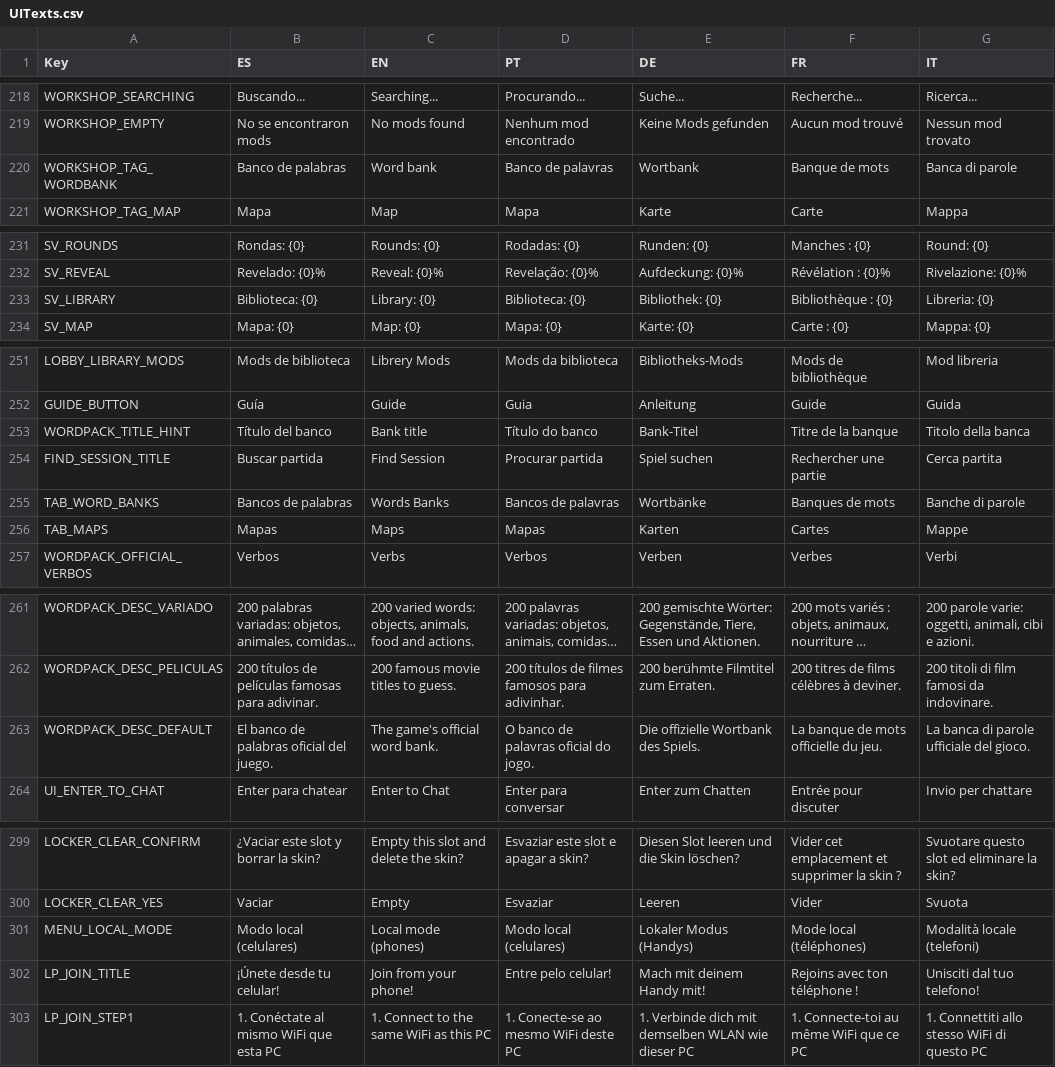
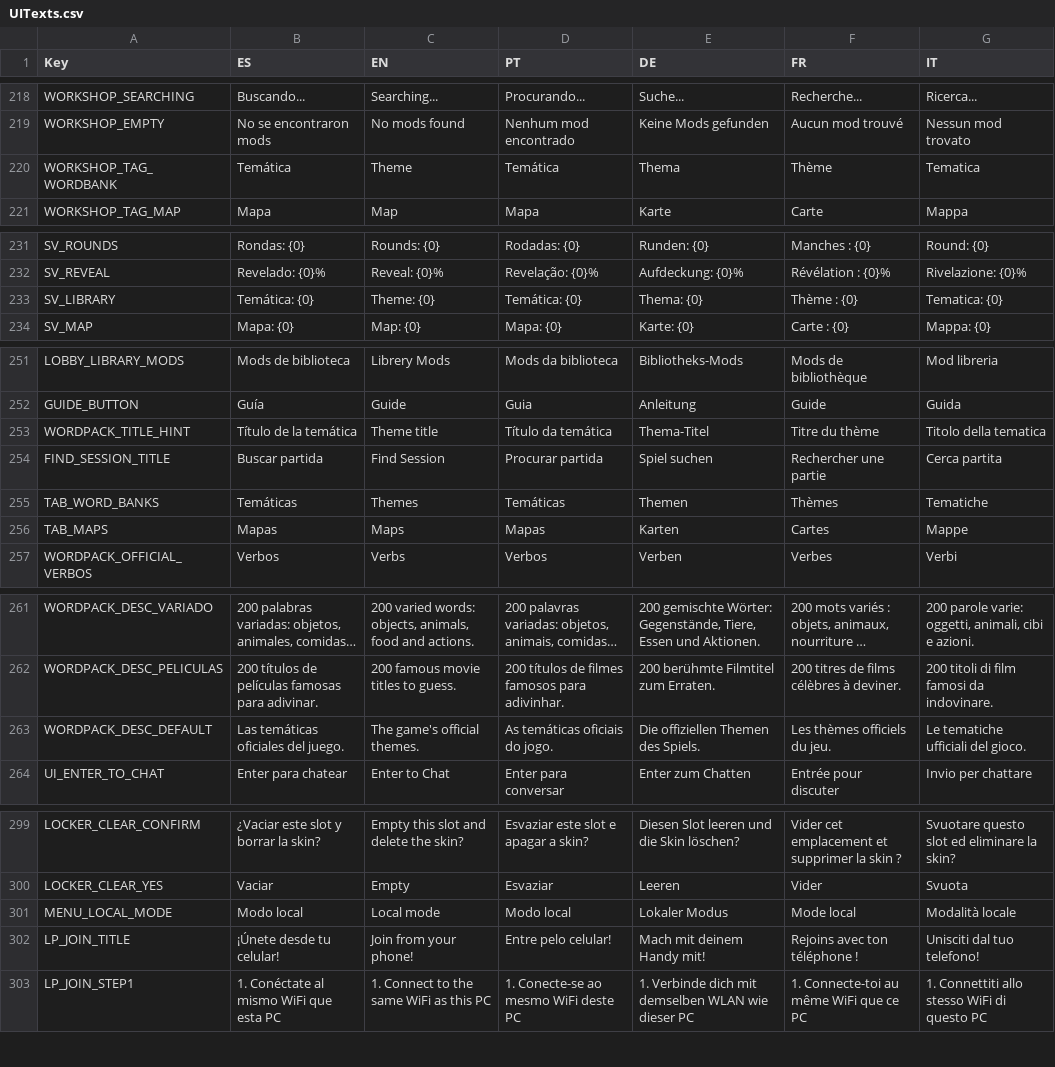
Before and after one commit to FrancoAgnic/MyPartyGame, a CSV file: Content/Localization/UITexts.csv, drawn as a sheet; only a part is shown, gaps mark what is left out; long unchanged cells end in …; the diff covers the shown part only; the diff names each change by its address in the sheet, - before the commit and + after, or states it on an @@ line.

```diff
--- a/Content/Localization/UITexts.csv
+++ b/Content/Localization/UITexts.csv
-B220 (ES): Banco de palabras
+B220 (ES): Temática
-C220 (EN): Word bank
+C220 (EN): Theme
-D220 (PT): Banco de palavras
+D220 (PT): Temática
-E220 (DE): Wortbank
+E220 (DE): Thema
-F220 (FR): Banque de mots
+F220 (FR): Thème
-G220 (IT): Banca di parole
+G220 (IT): Tematica
-B233 (ES): Biblioteca: {0}
+B233 (ES): Temática: {0}
-C233 (EN): Library: {0}
+C233 (EN): Theme: {0}
-D233 (PT): Biblioteca: {0}
+D233 (PT): Temática: {0}
-E233 (DE): Bibliothek: {0}
+E233 (DE): Thema: {0}
-F233 (FR): Bibliothèque : {0}
+F233 (FR): Thème : {0}
-G233 (IT): Libreria: {0}
+G233 (IT): Tematica: {0}
-B253 (ES): Título del banco
+B253 (ES): Título de la temática
-C253 (EN): Bank title
+C253 (EN): Theme title
-D253 (PT): Título do banco
+D253 (PT): Título da temática
-E253 (DE): Bank-Titel
+E253 (DE): Thema-Titel
-F253 (FR): Titre de la banque
+F253 (FR): Titre du thème
-G253 (IT): Titolo della banca
+G253 (IT): Titolo della tematica
-B255 (ES): Bancos de palabras
+B255 (ES): Temáticas
-C255 (EN): Words Banks
+C255 (EN): Themes
-D255 (PT): Bancos de palavras
+D255 (PT): Temáticas
-E255 (DE): Wortbänke
+E255 (DE): Themen
-F255 (FR): Banques de mots
+F255 (FR): Thèmes
-G255 (IT): Banche di parole
+G255 (IT): Tematiche
-B263 (ES): El banco de palabras oficial del juego.
+B263 (ES): Las temáticas oficiales del juego.
-C263 (EN): The game's official word bank.
+C263 (EN): The game's official themes.
-D263 (PT): O banco de palavras oficial do jogo.
+D263 (PT): As temáticas oficiais do jogo.
-E263 (DE): Die offizielle Wortbank des Spiels.
+E263 (DE): Die offiziellen Themen des Spiels.
-F263 (FR): La banque de mots officielle du jeu.
+F263 (FR): Les thèmes officiels du jeu.
-G263 (IT): La banca di parole ufficiale del gioco.
+G263 (IT): Le tematiche ufficiali del gioco.
-B301 (ES): Modo local (celulares)
+B301 (ES): Modo local
-C301 (EN): Local mode (phones)
+C301 (EN): Local mode
-D301 (PT): Modo local (celulares)
+D301 (PT): Modo local
-E301 (DE): Lokaler Modus (Handys)
+E301 (DE): Lokaler Modus
-F301 (FR): Mode local (téléphones)
+F301 (FR): Mode local
-G301 (IT): Modalità locale (telefoni)
+G301 (IT): Modalità locale
```
Also changed, not shown: 8 added rows and 84 edited cells elsewhere in this file, 32 other files.
